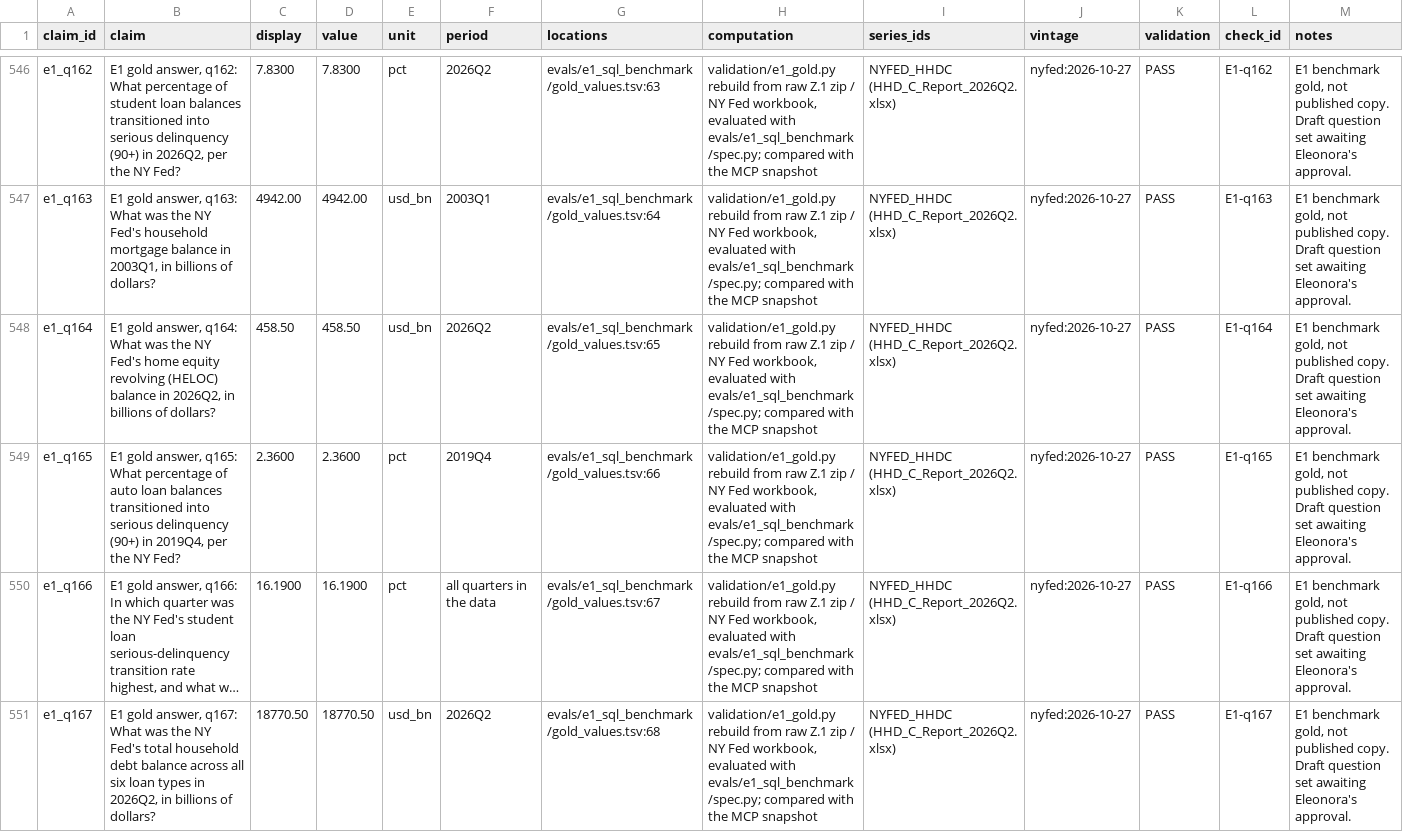
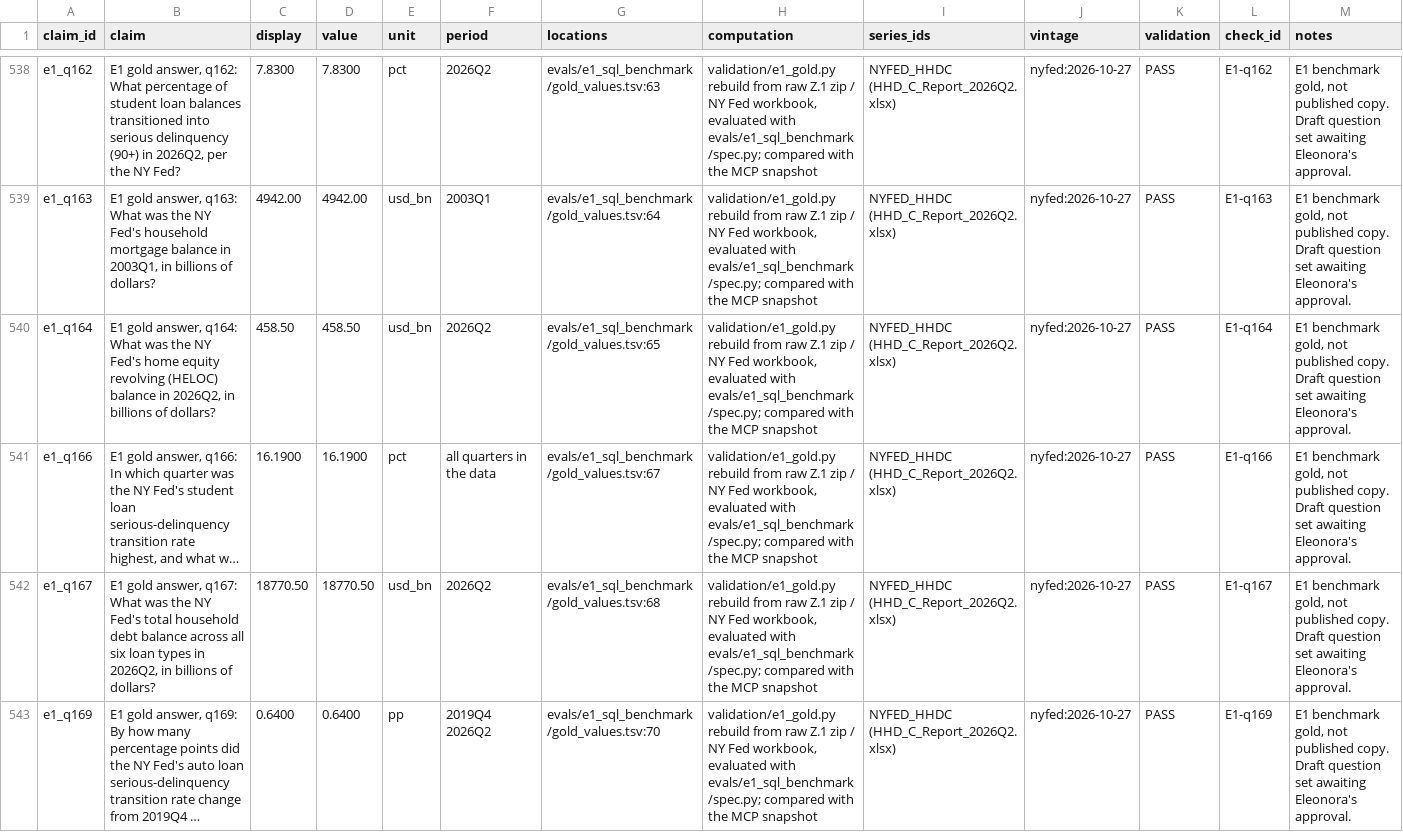
Before and after one commit to eleonorabjornberg/household-debt-risk, a CSV file: claims/register.csv, drawn as a sheet; only a part is shown, gaps mark what is left out; the shorter side is filled out with more unchanged rows; long unchanged cells end in …; the diff covers the shown part only; the diff names each change by its address in the sheet, - before the commit and + after, or states it on an @@ line.

```diff
--- a/claims/register.csv
+++ b/claims/register.csv
-row 549: e1_q165 | E1 gold answer, q165: What percentage of auto loan balances transitioned into serious delinquency (90+) in 2019Q4, per the NY Fed? | 2.3600 | 2.3600 | pct | 2019Q4 | evals/e1_sql_benchmark/gold_values.tsv:66 | validation/e1_gold.py rebuild from raw Z.1 zip / NY Fed workbook, evaluated with evals/e1_sql_benchmark/spec.py; compared with the MCP snapshot | NYFED_HHDC (HHD_C_Report_2026Q2.xlsx) | nyfed:2026-10-27 | PASS | E1-q165 | E1 benchmark gold, not published copy. Draft question set awaiting Eleonora's approval.
```
Also changed, not shown: 9 removed rows elsewhere in this file, 2 other files.
